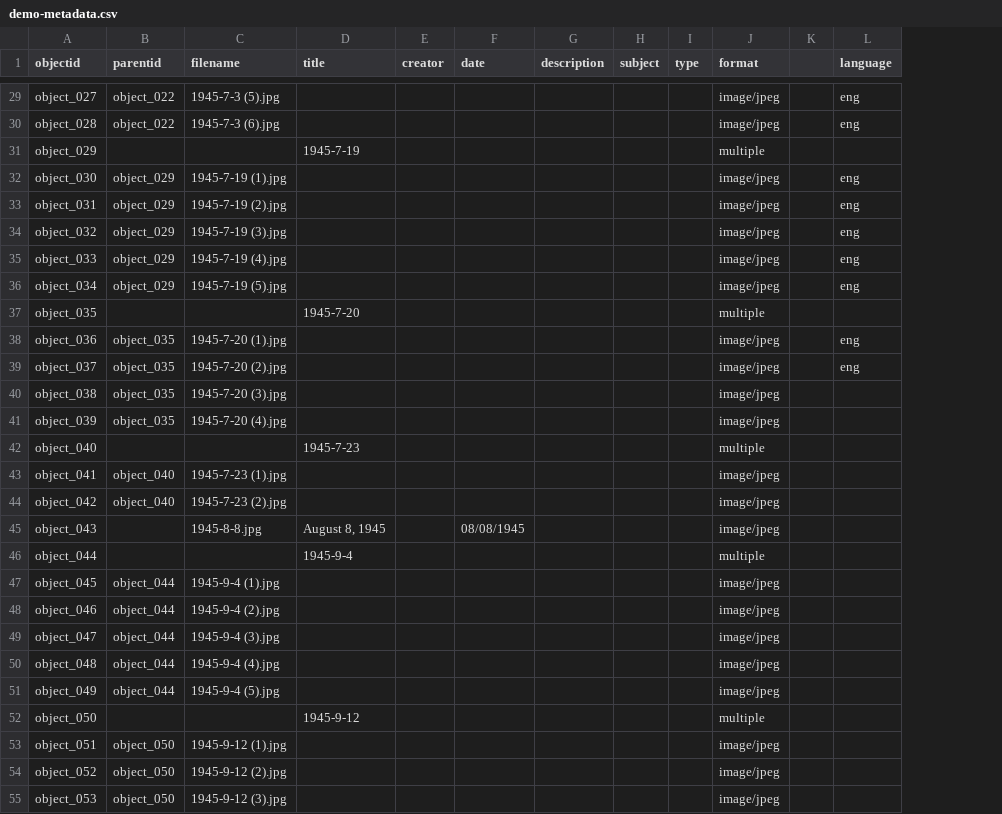
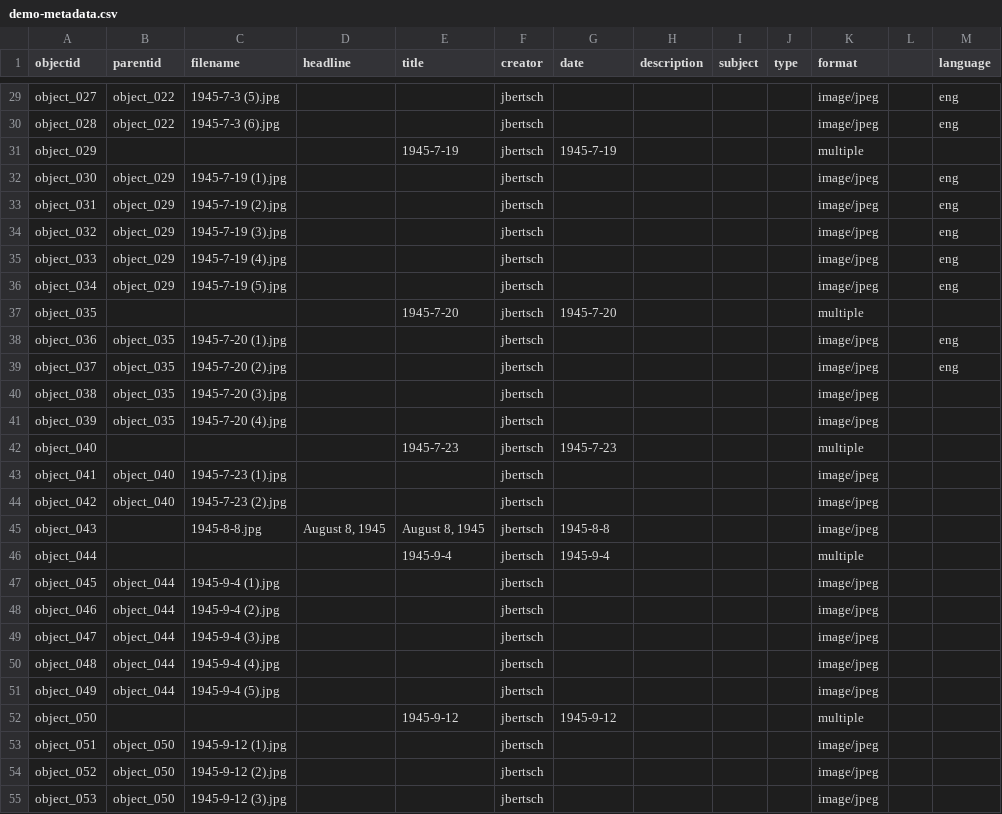
Before and after one commit to joebertsch/pritchardletters, a CSV file: _data/demo-metadata.csv, drawn as a sheet; only a part is shown, gaps mark what is left out; addresses are those after the commit; the diff covers the shown part only; the diff names each change by its address in the sheet, - before the commit and + after, or states it on an @@ line.

Commit message:
Revise demo metadata structure and add creator
Updated metadata format and added creator information.

```diff
--- a/_data/demo-metadata.csv
+++ b/_data/demo-metadata.csv
+column D (headline), row 45: August 8, 1945
-F29:F55 (creator): (empty)
+F29:F55 (creator): jbertsch
-G31 (date): (empty)
+G31 (date): 1945-7-19
-G37 (date): (empty)
+G37 (date): 1945-7-20
-G42 (date): (empty)
+G42 (date): 1945-7-23
-G45 (date): 08/08/1945
+G45 (date): 1945-8-8
-G46 (date): (empty)
+G46 (date): 1945-9-4
-G52 (date): (empty)
+G52 (date): 1945-9-12
```
Also changed, not shown: 1 added row, 2 removed rows and 36 edited cells elsewhere in this file.
